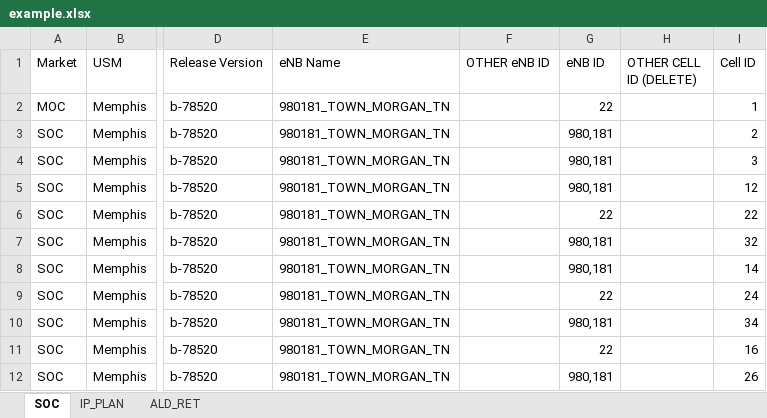
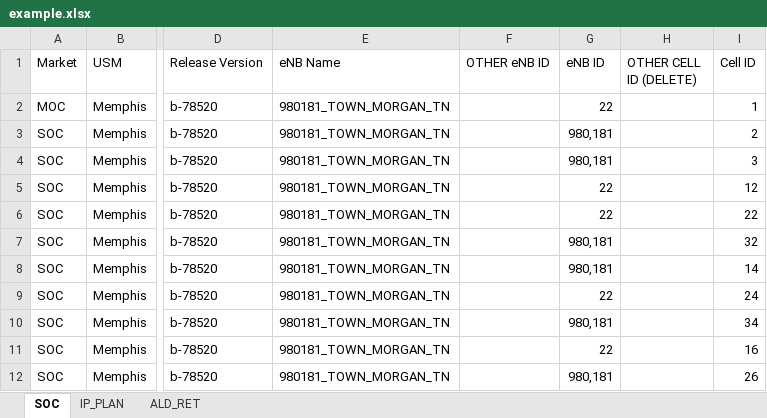
Before and after one commit to kneeraazon404/quizest, an Excel workbook: assets/example.xlsx, sheet SOC, drawn as a sheet; only a part is shown, gaps mark what is left out; values as stored, in another font and other column widths than the file's, no borders; the diff names each change by its address in the sheet, - before the commit and + after, or states it on an @@ line.

```diff
--- a/assets/example.xlsx (sheet SOC)
+++ b/assets/example.xlsx (sheet SOC)
-G5 (eNB ID): 980,181
+G5 (eNB ID): 22
```
Also changed, not shown: assets/result3.xlsx, 17 other files.
